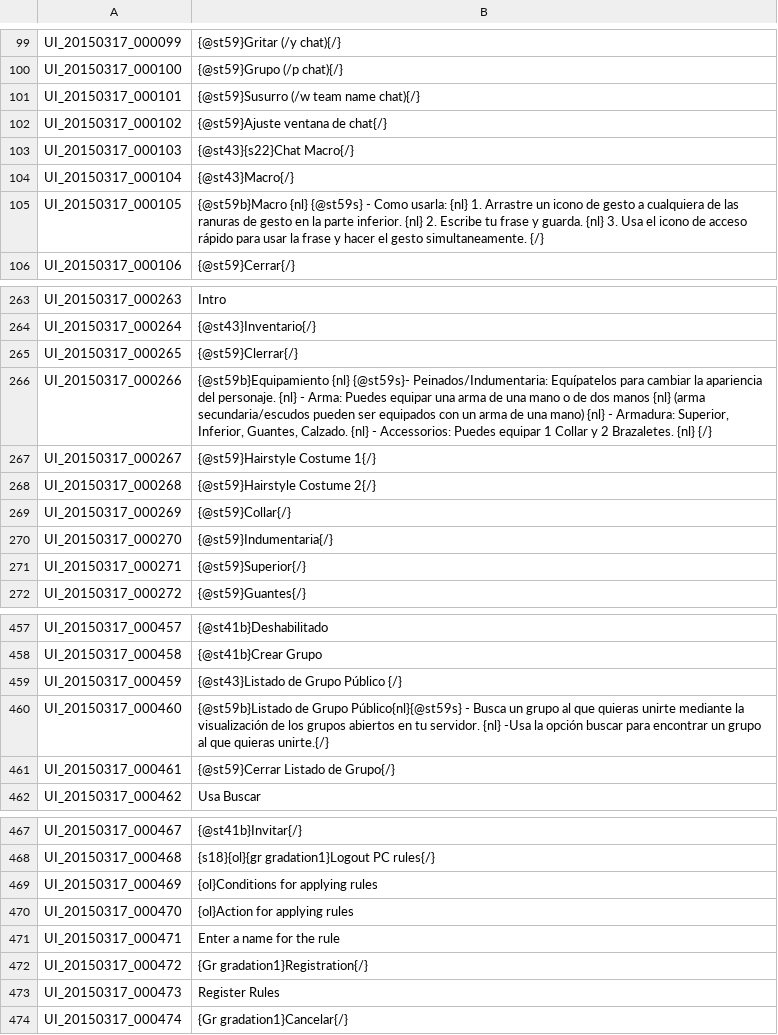
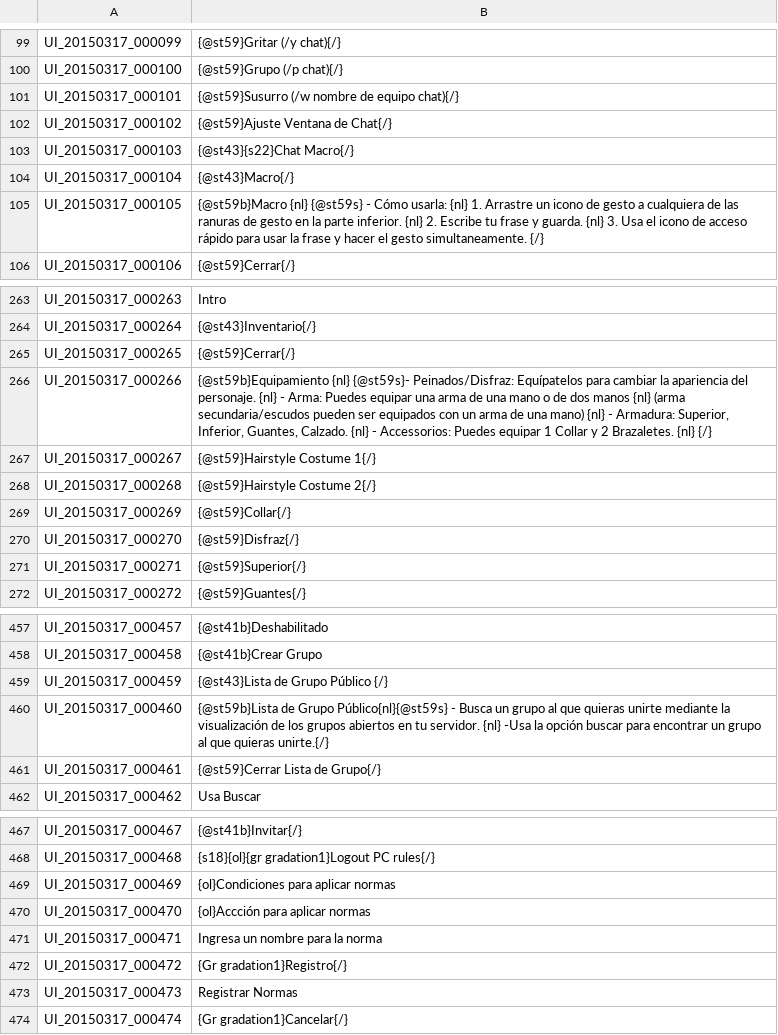
Before and after one commit to dhanict/Spanish-Translation, a TSV file: UI.tsv, drawn as a sheet; only a part is shown, gaps mark what is left out; the diff covers the shown part only.

```diff
--- a/UI.tsv
+++ b/UI.tsv
@@ -100,7 +100,7 @@ UI_20150317_000099	{@st59}Gritar (/y chat){/}
 UI_20150317_000100	{@st59}Grupo (/p chat){/}
-UI_20150317_000101	{@st59}Susurro (/w team name chat){/}
-UI_20150317_000102	{@st59}Ajuste ventana de chat{/}
+UI_20150317_000101	{@st59}Susurro (/w nombre de equipo chat){/}
+UI_20150317_000102	{@st59}Ajuste Ventana de Chat{/}
 UI_20150317_000103	{@st43}{s22}Chat Macro{/}
 UI_20150317_000104	{@st43}Macro{/}
-UI_20150317_000105	{@st59b}Macro {nl} {@st59s} - Como usarla: {nl} 1. Arrastre un icono de gesto a cualquiera de las ranuras de gesto en la parte inferior. {nl} 2. Escribe tu frase y guarda. {nl} 3. Usa el icono de acceso rápido para usar la frase y hacer el gesto simultaneamente. {/}
+UI_20150317_000105	{@st59b}Macro {nl} {@st59s} - Cómo usarla: {nl} 1. Arrastre un icono de gesto a cualquiera de las ranuras de gesto en la parte inferior. {nl} 2. Escribe tu frase y guarda. {nl} 3. Usa el icono de acceso rápido para usar la frase y hacer el gesto simultaneamente. {/}
 UI_20150317_000106	{@st59}Cerrar{/}
@@ -264,4 +264,4 @@ UI_20150317_000263	Intro
 UI_20150317_000264	{@st43}Inventario{/}
-UI_20150317_000265	{@st59}Clerrar{/}
-UI_20150317_000266	{@st59b}Equipamiento {nl} {@st59s}- Peinados/Indumentaria: Equípatelos para cambiar la apariencia del personaje. {nl} - Arma: Puedes equipar una arma de una mano o de dos manos {nl} (arma secundaria/escudos pueden ser equipados con un arma de una mano) {nl} - Armadura: Superior, Inferior, Guantes, Calzado. {nl} - Accessorios: Puedes equipar 1 Collar y 2 Brazaletes. {nl} {/}
+UI_20150317_000265	{@st59}Cerrar{/}
+UI_20150317_000266	{@st59b}Equipamiento {nl} {@st59s}- Peinados/Disfraz: Equípatelos para cambiar la apariencia del personaje. {nl} - Arma: Puedes equipar una arma de una mano o de dos manos {nl} (arma secundaria/escudos pueden ser equipados con un arma de una mano) {nl} - Armadura: Superior, Inferior, Guantes, Calzado. {nl} - Accessorios: Puedes equipar 1 Collar y 2 Brazaletes. {nl} {/}
 UI_20150317_000267	{@st59}Hairstyle Costume 1{/}
@@ -269,3 +269,3 @@ UI_20150317_000268	{@st59}Hairstyle Costume 2{/}
 UI_20150317_000269	{@st59}Collar{/}
-UI_20150317_000270	{@st59}Indumentaria{/}
+UI_20150317_000270	{@st59}Disfraz{/}
 UI_20150317_000271	{@st59}Superior{/}
@@ -458,5 +458,5 @@ UI_20150317_000457	{@st41b}Deshabilitado
 UI_20150317_000458	{@st41b}Crear Grupo
-UI_20150317_000459	{@st43}Listado de Grupo Público {/}
-UI_20150317_000460	{@st59b}Listado de Grupo Público{nl}{@st59s} - Busca un grupo al que quieras unirte mediante la visualización de los grupos abiertos en tu servidor. {nl} -Usa la opción buscar para encontrar un grupo al que quieras unirte.{/}
-UI_20150317_000461	{@st59}Cerrar Listado de Grupo{/}
+UI_20150317_000459	{@st43}Lista de Grupo Público {/}
+UI_20150317_000460	{@st59b}Lista de Grupo Público{nl}{@st59s} - Busca un grupo al que quieras unirte mediante la visualización de los grupos abiertos en tu servidor. {nl} -Usa la opción buscar para encontrar un grupo al que quieras unirte.{/}
+UI_20150317_000461	{@st59}Cerrar Lista de Grupo{/}
 UI_20150317_000462	Usa Buscar
@@ -468,7 +468,7 @@ UI_20150317_000467	{@st41b}Invitar{/}
 UI_20150317_000468	{s18}{ol}{gr gradation1}Logout PC rules{/}
-UI_20150317_000469	{ol}Conditions for applying rules
-UI_20150317_000470	{ol}Action for applying rules
-UI_20150317_000471	Enter a name for the rule
-UI_20150317_000472	{Gr gradation1}Registration{/}
-UI_20150317_000473	Register Rules
+UI_20150317_000469	{ol}Condiciones para aplicar normas
+UI_20150317_000470	{ol}Accción para aplicar normas
+UI_20150317_000471	Ingresa un nombre para la norma
+UI_20150317_000472	{Gr gradation1}Registro{/}
+UI_20150317_000473	Registrar Normas
 UI_20150317_000474	{Gr gradation1}Cancelar{/}
```
Also changed, not shown: 53 edited cells elsewhere in this file.
